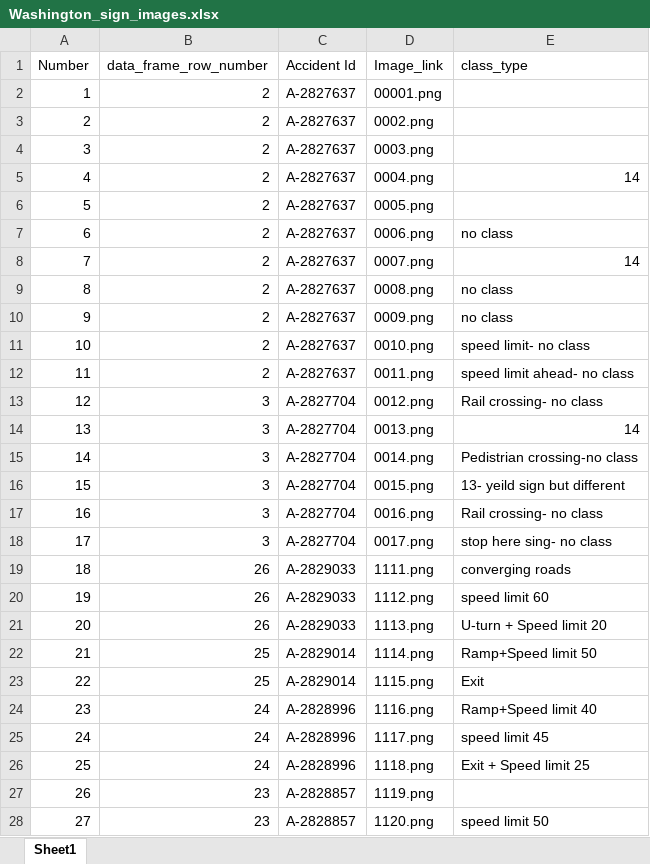
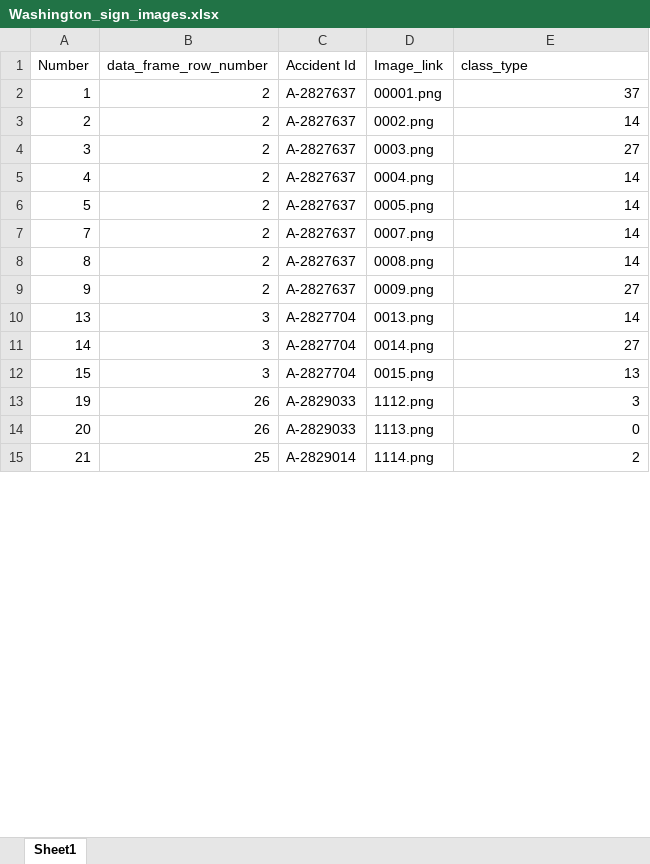
Before and after one commit to anjumorris/Correlating-Traffic-Signs-and-Accidents-in-WA, an Excel workbook: final_WWashington_data_images/Washington_sign_images.xlsx, sheet Sheet1, drawn as a sheet; only a part is shown; values as stored, in another font and other column widths than the file's, no borders; removed rows and columns are numbered as before the commit, all else as after; the diff covers the shown part only; the diff names each change by its address in the sheet, - before the commit and + after, or states it on an @@ line.

Commit message:
removed unnecessary images

```diff
--- a/final_WWashington_data_images/Washington_sign_images.xlsx (sheet Sheet1)
+++ b/final_WWashington_data_images/Washington_sign_images.xlsx (sheet Sheet1)
-E2 (class_type): (empty)
+E2 (class_type): 37
-E3 (class_type): (empty)
+E3 (class_type): 14
-E4 (class_type): (empty)
+E4 (class_type): 27
-E6 (class_type): (empty)
+E6 (class_type): 14
-row 7: 6 | 2 | A-2827637 | 0006.png | no class
-E8 (class_type): no class
+E8 (class_type): 14
-E9 (class_type): no class
+E9 (class_type): 27
-row 11: 10 | 2 | A-2827637 | 0010.png | speed limit- no class
-row 12: 11 | 2 | A-2827637 | 0011.png | speed limit ahead- no class
-row 13: 12 | 3 | A-2827704 | 0012.png | Rail crossing- no class
-E11 (class_type): Pedistrian crossing-no class
+E11 (class_type): 27
-E12 (class_type): 13- yeild sign but different
+E12 (class_type): 13
-row 17: 16 | 3 | A-2827704 | 0016.png | Rail crossing- no class
-row 18: 17 | 3 | A-2827704 | 0017.png | stop here sing- no class
-row 19: 18 | 26 | A-2829033 | 1111.png | converging roads
-E13 (class_type): speed limit 60
+E13 (class_type): 3
-E14 (class_type): U-turn + Speed limit 20
+E14 (class_type): 0
-E15 (class_type): Ramp+Speed limit 50
+E15 (class_type): 2
-row 23: 22 | 25 | A-2829014 | 1115.png | Exit
-row 24: 23 | 24 | A-2828996 | 1116.png | Ramp+Speed limit 40
-row 25: 24 | 24 | A-2828996 | 1117.png | speed limit 45
-row 26: 25 | 24 | A-2828996 | 1118.png | Exit + Speed limit 25
-row 27: 26 | 23 | A-2828857 | 1119.png
-row 28: 27 | 23 | A-2828857 | 1120.png | speed limit 50
```
Also changed, not shown: 3 edited cells elsewhere in this sheet.
